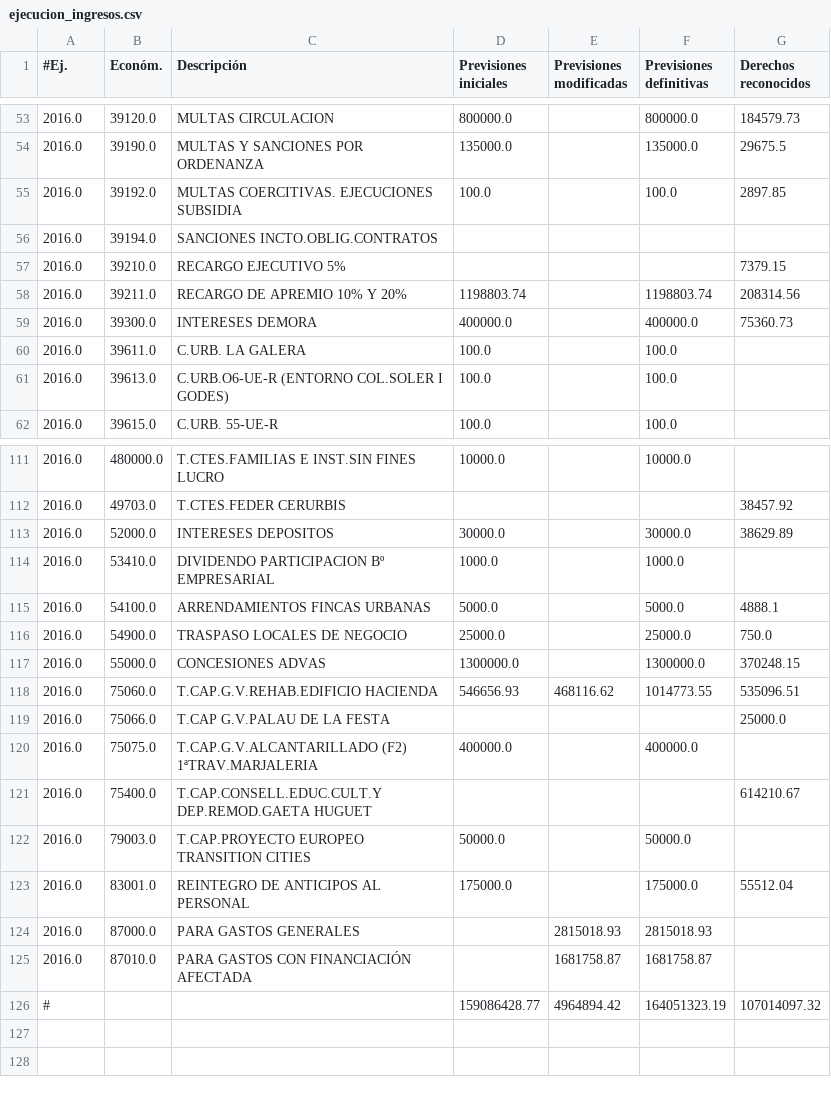
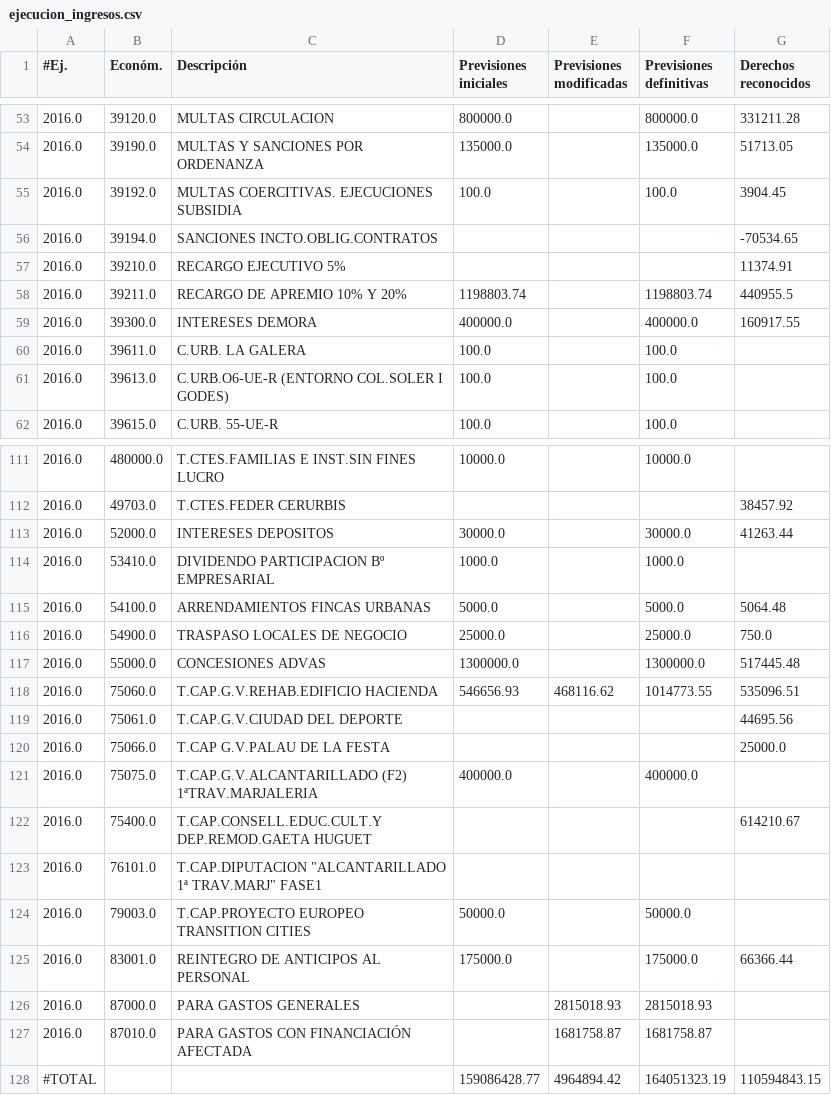
Before and after one commit to civio/presupuesto-castellon, a CSV file: data/es/municipio/2016/ejecucion_ingresos.csv, drawn as a sheet; only a part is shown, gaps mark what is left out; the diff covers the shown part only.

```diff
--- a/data/es/municipio/2016/ejecucion_ingresos.csv
+++ b/data/es/municipio/2016/ejecucion_ingresos.csv
@@ -53,8 +53,8 @@
-2016.0,39120.0,MULTAS CIRCULACION,800000.0,,800000.0,184579.73
-2016.0,39190.0,MULTAS Y SANCIONES POR ORDENANZA,135000.0,,135000.0,29675.5
-2016.0,39192.0,MULTAS COERCITIVAS. EJECUCIONES SUBSIDIA,100.0,,100.0,2897.85
-2016.0,39194.0,SANCIONES INCTO.OBLIG.CONTRATOS,,,,
-2016.0,39210.0,RECARGO EJECUTIVO 5%,,,,7379.15
-2016.0,39211.0,RECARGO DE APREMIO  10% Y 20%,1198803.74,,1198803.74,208314.56
-2016.0,39300.0,INTERESES DEMORA,400000.0,,400000.0,75360.73
+2016.0,39120.0,MULTAS CIRCULACION,800000.0,,800000.0,331211.28
+2016.0,39190.0,MULTAS Y SANCIONES POR ORDENANZA,135000.0,,135000.0,51713.05
+2016.0,39192.0,MULTAS COERCITIVAS. EJECUCIONES SUBSIDIA,100.0,,100.0,3904.45
+2016.0,39194.0,SANCIONES INCTO.OBLIG.CONTRATOS,,,,-70534.65
+2016.0,39210.0,RECARGO EJECUTIVO 5%,,,,11374.91
+2016.0,39211.0,RECARGO DE APREMIO  10% Y 20%,1198803.74,,1198803.74,440955.5
+2016.0,39300.0,INTERESES DEMORA,400000.0,,400000.0,160917.55
 2016.0,39611.0,C.URB. LA GALERA,100.0,,100.0,
@@ -112,8 +112,9 @@
 2016.0,49703.0,T.CTES.FEDER CERURBIS,,,,38457.92
-2016.0,52000.0,INTERESES DEPOSITOS,30000.0,,30000.0,38629.89
+2016.0,52000.0,INTERESES DEPOSITOS,30000.0,,30000.0,41263.44
 2016.0,53410.0,DIVIDENDO PARTICIPACION Bº EMPRESARIAL,1000.0,,1000.0,
-2016.0,54100.0,ARRENDAMIENTOS FINCAS URBANAS,5000.0,,5000.0,4888.1
+2016.0,54100.0,ARRENDAMIENTOS FINCAS URBANAS,5000.0,,5000.0,5064.48
 2016.0,54900.0,TRASPASO LOCALES DE NEGOCIO,25000.0,,25000.0,750.0
-2016.0,55000.0,CONCESIONES ADVAS,1300000.0,,1300000.0,370248.15
+2016.0,55000.0,CONCESIONES ADVAS,1300000.0,,1300000.0,517445.48
 2016.0,75060.0,T.CAP.G.V.REHAB.EDIFICIO HACIENDA,546656.93,468116.62,1014773.55,535096.51
+2016.0,75061.0,T.CAP.G.V.CIUDAD DEL DEPORTE,,,,44695.56
 2016.0,75066.0,T.CAP G.V.PALAU DE LA FESTA,,,,25000.0
@@ -121,6 +122,7 @@
 2016.0,75400.0,T.CAP.CONSELL.EDUC.CULT.Y DEP.REMOD.GAETA HUGUET,,,,614210.67
+2016.0,76101.0,"T.CAP.DIPUTACION ""ALCANTARILLADO 1ª TRAV.MARJ"" FASE1",,,,
 2016.0,79003.0,T.CAP.PROYECTO EUROPEO TRANSITION CITIES,50000.0,,50000.0,
-2016.0,83001.0,REINTEGRO DE ANTICIPOS AL PERSONAL,175000.0,,175000.0,55512.04
+2016.0,83001.0,REINTEGRO DE ANTICIPOS AL PERSONAL,175000.0,,175000.0,66366.44
 2016.0,87000.0,PARA GASTOS GENERALES,,2815018.93,2815018.93,
 2016.0,87010.0,PARA GASTOS CON FINANCIACIÓN AFECTADA,,1681758.87,1681758.87,
-#,,,159086428.77,4964894.42,164051323.19,107014097.32
+#TOTAL,,,159086428.77,4964894.42,164051323.19,110594843.15
```
Also changed, not shown: 37 edited cells elsewhere in this file, data/ca/municipio/2016/ejecucion_gastos.csv, 4 other files.
